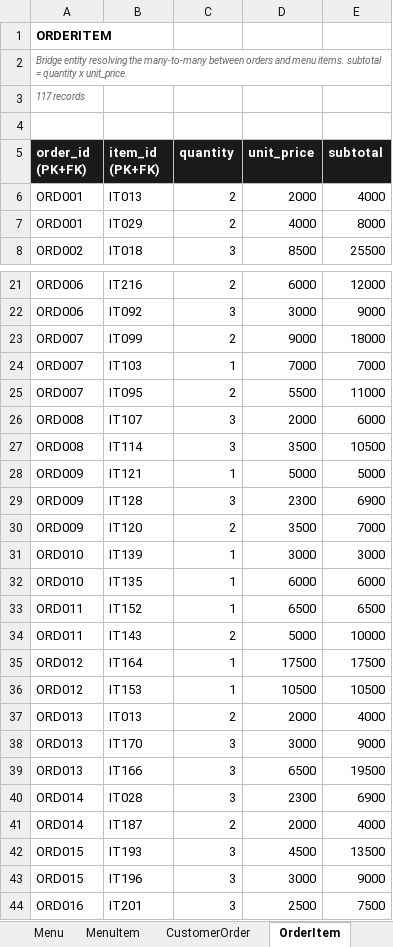
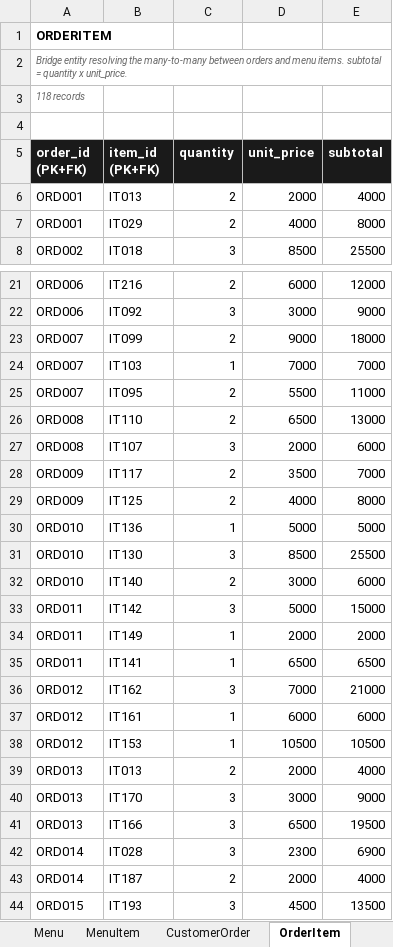
Before and after one commit to Thatguy-tobi/Chowly, an Excel workbook: Chowly - Seed Data.xlsx, sheet OrderItem, drawn as a sheet; only a part is shown, gaps mark what is left out; the shorter side is filled out with more unchanged rows; values as stored, in another font and other column widths than the file's, no borders; removed rows and columns are numbered as before the commit, all else as after; the diff covers the shown part only; the diff names each change by its address in the sheet, - before the commit and + after, or states it on an @@ line.

Commit message:
Rebuild seeded orders instead of upserting them

```diff
--- a/Chowly - Seed Data.xlsx (sheet OrderItem)
+++ b/Chowly - Seed Data.xlsx (sheet OrderItem)
-A3 (order_id (PK+FK)): 117 records
+A3 (order_id (PK+FK)): 118 records
+row 26: ORD008 | IT110 | 2 | 6500 | 13000
-row 27: ORD008 | IT114 | 3 | 3500 | 10500
-row 28: ORD009 | IT121 | 1 | 5000 | 5000
-row 29: ORD009 | IT128 | 3 | 2300 | 6900
-B28 (item_id (PK+FK)): IT120
+B28 (item_id (PK+FK)): IT117
+row 29: ORD009 | IT125 | 2 | 4000 | 8000
-B30 (item_id (PK+FK)): IT139
+B30 (item_id (PK+FK)): IT136
-D30 (unit_price): 3000
+D30 (unit_price): 5000
-E30 (subtotal): 3000
+E30 (subtotal): 5000
+row 31: ORD010 | IT130 | 3 | 8500 | 25500
-B32 (item_id (PK+FK)): IT135
+B32 (item_id (PK+FK)): IT140
-C32 (quantity): 1
+C32 (quantity): 2
-D32 (unit_price): 6000
+D32 (unit_price): 3000
+row 33: ORD011 | IT142 | 3 | 5000 | 15000
+row 34: ORD011 | IT149 | 1 | 2000 | 2000
-B35 (item_id (PK+FK)): IT152
+B35 (item_id (PK+FK)): IT141
-row 34: ORD011 | IT143 | 2 | 5000 | 10000
+row 36: ORD012 | IT162 | 3 | 7000 | 21000
-B37 (item_id (PK+FK)): IT164
+B37 (item_id (PK+FK)): IT161
-D37 (unit_price): 17500
+D37 (unit_price): 6000
-E37 (subtotal): 17500
+E37 (subtotal): 6000
```
Also changed, not shown: 2 added rows, 3 removed rows and 7 edited cells elsewhere in this sheet, sheet CustomerOrder, sheet Rating, sheet OrderPreparation, sheet Payment, sheet Complaint, sheet Summary, 3 other files.
